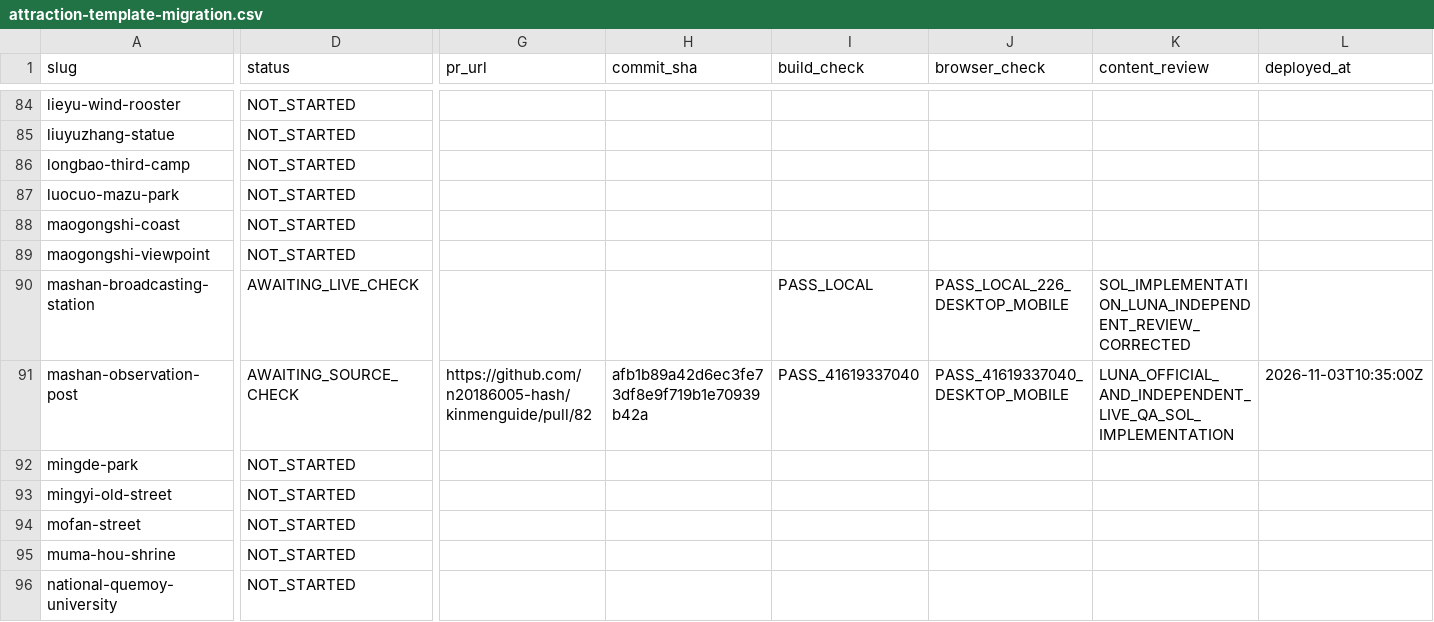
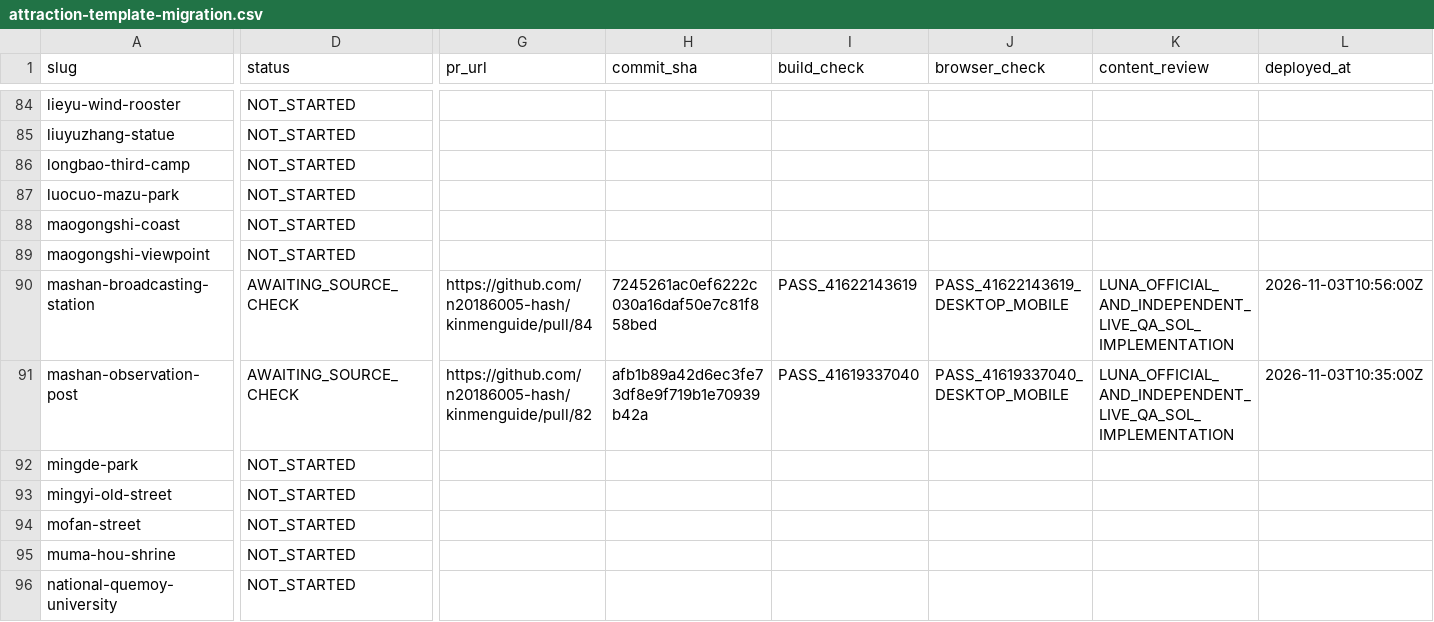
Before and after one commit to n20186005-hash/kinmenguide, a CSV file: docs/attraction-template-migration.csv, drawn as a sheet; only a part is shown, gaps mark what is left out; the diff covers the shown part only; the diff names each change by its address in the sheet, - before the commit and + after, or states it on an @@ line.

Commit message:
Record Mashan Broadcasting Station production check and source gap (#85)

```diff
--- a/docs/attraction-template-migration.csv
+++ b/docs/attraction-template-migration.csv
-D90 (status): AWAITING_LIVE_CHECK
+D90 (status): AWAITING_SOURCE_CHECK
-G90 (pr_url): (empty)
+G90 (pr_url): https://github.com/n20186005-hash/kinmenguide/pull/84
-H90 (commit_sha): (empty)
+H90 (commit_sha): 7245261ac0ef6222c030a16daf50e7c81f858bed
-I90 (build_check): PASS_LOCAL
+I90 (build_check): PASS_41622143619
-J90 (browser_check): PASS_LOCAL_226_DESKTOP_MOBILE
+J90 (browser_check): PASS_41622143619_DESKTOP_MOBILE
-K90 (content_review): SOL_IMPLEMENTATION_LUNA_INDEPENDENT_REVIEW_CORRECTED
+K90 (content_review): LUNA_OFFICIAL_AND_INDEPENDENT_LIVE_QA_SOL_IMPLEMENTATION
-L90 (deployed_at): (empty)
+L90 (deployed_at): 2026-11-03T10:56:00Z
```
Also changed, not shown: 1 edited cell elsewhere in this file.
